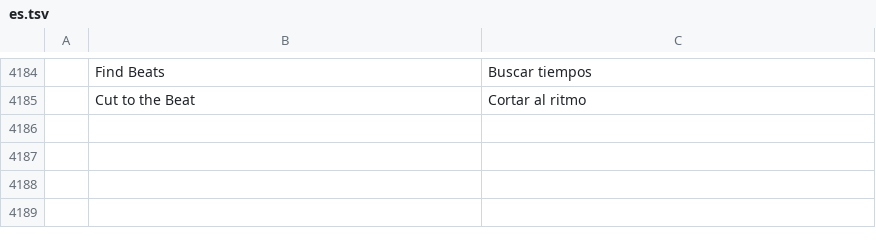
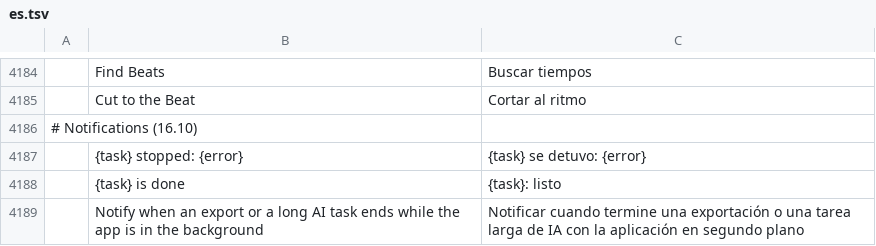
Before and after one commit to guloff/jilo-studio, a TSV file: crates/ui-egui/src/i18n/es.tsv, drawn as a sheet; only a part is shown, gaps mark what is left out; the diff names each change by its address in the sheet, - before the commit and + after, or states it on an @@ line.

```diff
--- a/crates/ui-egui/src/i18n/es.tsv
+++ b/crates/ui-egui/src/i18n/es.tsv
+row 4186: # Notifications (16.10)
+row 4187:  | {task} stopped: {error} | {task} se detuvo: {error}
+row 4188:  | {task} is done | {task}: listo
+row 4189:  | Notify when an export or a long AI task ends while the app is in the background | Notificar cuando termine una exportación o una tarea larga de IA con la aplicación en segundo plano
```
Also changed, not shown: crates/ui-egui/src/i18n/ru.tsv, crates/ui-egui/src/i18n/zh-cn.tsv, 9 other files.
